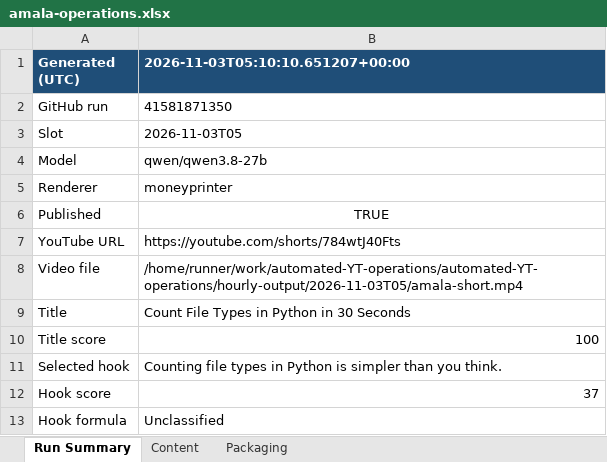
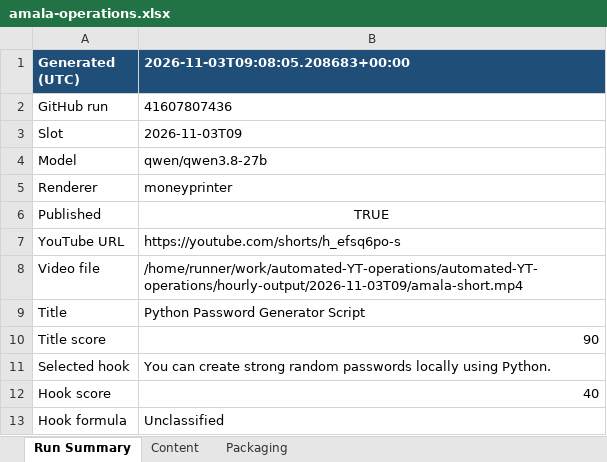
Before and after one commit to amalraj020-a11y/automated-YT-operations, an Excel workbook: reports/latest/amala-operations.xlsx, sheet Run Summary, drawn as a sheet; values as stored, in another font and other column widths than the file's, no borders; the diff names each change by its address in the sheet, - before the commit and + after, or states it on an @@ line.

```diff
--- a/reports/latest/amala-operations.xlsx (sheet Run Summary)
+++ b/reports/latest/amala-operations.xlsx (sheet Run Summary)
-B1: 2026-11-03T05:10:10.651207+00:00
+B1: 2026-11-03T09:08:05.208683+00:00
-B2 (2026-11-03T09:08:05.208683+00:00): 41581871350
+B2 (2026-11-03T09:08:05.208683+00:00): 41607807436
-B3 (2026-11-03T09:08:05.208683+00:00): 2026-11-03T05
+B3 (2026-11-03T09:08:05.208683+00:00): 2026-11-03T09
-B7 (2026-11-03T09:08:05.208683+00:00): https://youtube.com/shorts/784wtJ40Fts
+B7 (2026-11-03T09:08:05.208683+00:00): https://youtube.com/shorts/h_efsq6po-s
-B8 (2026-11-03T09:08:05.208683+00:00): /home/runner/work/automated-YT-operations/automated-YT-operations/hourly-output/2026-11-03T05/amala-short.mp4
+B8 (2026-11-03T09:08:05.208683+00:00): /home/runner/work/automated-YT-operations/automated-YT-operations/hourly-output/2026-11-03T09/amala-short.mp4
-B9 (2026-11-03T09:08:05.208683+00:00): Count File Types in Python in 30 Seconds
+B9 (2026-11-03T09:08:05.208683+00:00): Python Password Generator Script
-B10 (2026-11-03T09:08:05.208683+00:00): 100
+B10 (2026-11-03T09:08:05.208683+00:00): 90
-B11 (2026-11-03T09:08:05.208683+00:00): Counting file types in Python is simpler than you think.
+B11 (2026-11-03T09:08:05.208683+00:00): You can create strong random passwords locally using Python.
-B12 (2026-11-03T09:08:05.208683+00:00): 37
+B12 (2026-11-03T09:08:05.208683+00:00): 40
```
Also changed, not shown: sheet Packaging, sheet Content.
